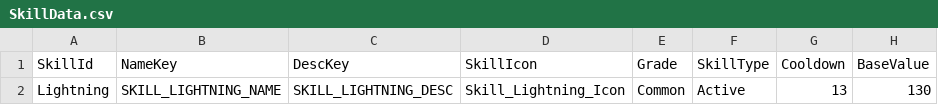
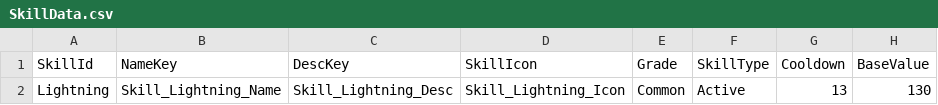
Before and after one commit to HundredBong/Project_I, a CSV file: Assets/Resources/CSV/SkillData.csv, drawn as a sheet; only a part is shown; the diff names each change by its address in the sheet, - before the commit and + after, or states it on an @@ line.

```diff
--- a/Assets/Resources/CSV/SkillData.csv
+++ b/Assets/Resources/CSV/SkillData.csv
-B2 (NameKey): SKILL_LIGHTNING_NAME
+B2 (NameKey): Skill_Lightning_Name
-C2 (DescKey): SKILL_LIGHTNING_DESC
+C2 (DescKey): Skill_Lightning_Desc
```
Also changed, not shown: 14 other files.
